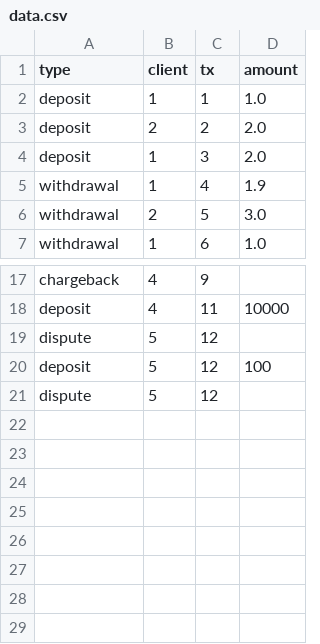
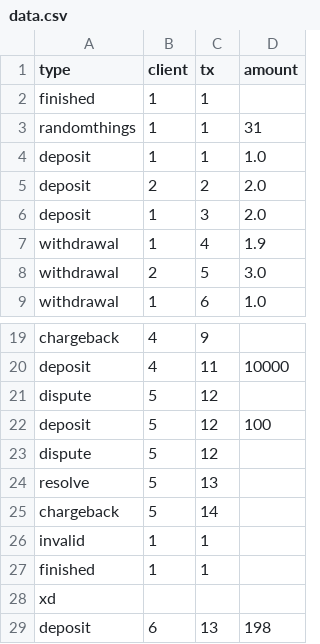
Before and after one commit to Endzior/transactioner, a CSV file: data/data.csv, drawn as a sheet; only a part is shown, gaps mark what is left out; the diff names each change by its address in the sheet, - before the commit and + after, or states it on an @@ line.

Commit message:
Only allow specific commands to be deserialized from the csv
Disallow specifically Invalid and Finished options.

```diff
--- a/data/data.csv
+++ b/data/data.csv
+row 2: finished | 1 | 1
+row 3: randomthings | 1 | 1 | 31
+row 24: resolve | 5 | 13
+row 25: chargeback | 5 | 14
+row 26: invalid | 1 | 1
+row 27: finished | 1 | 1
+row 28: xd
+row 29: deposit | 6 | 13 | 198
```
Also changed, not shown: 2 other files.
